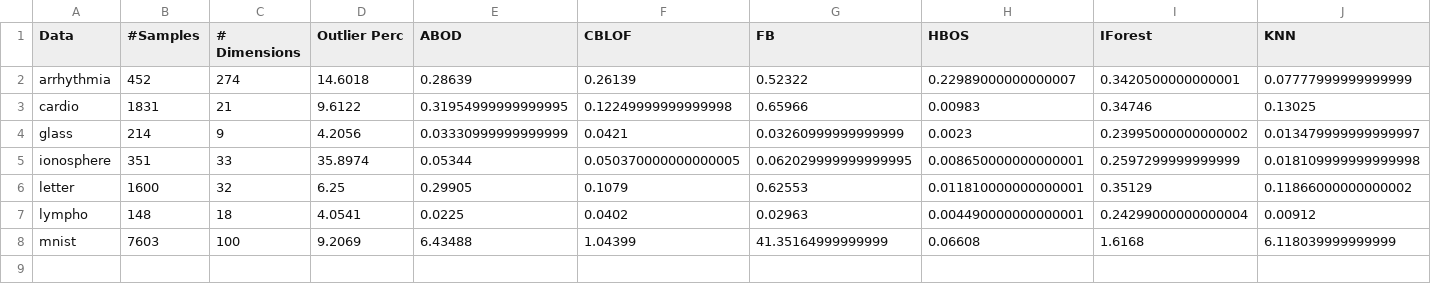
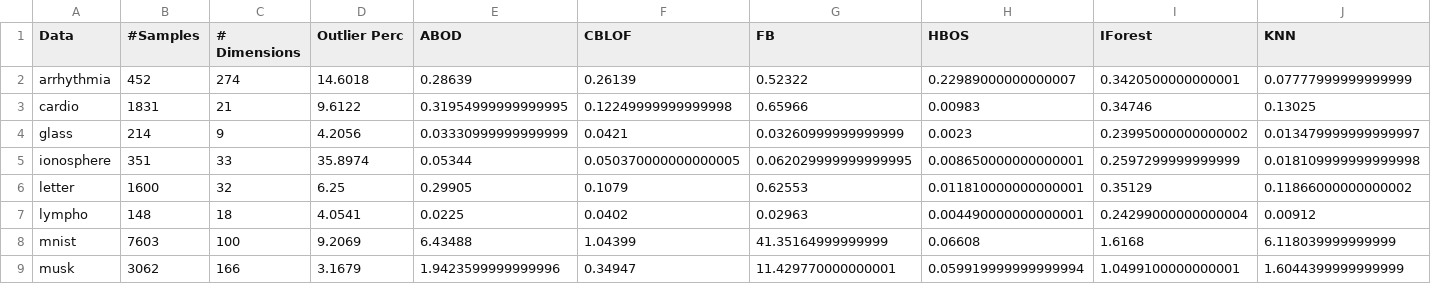
Before and after one commit to georgeeks/Anomaly-Detection, a CSV file: time.csv, drawn as a sheet; only a part is shown; rows hold the shown columns only; the diff names each change by its address in the sheet, - before the commit and + after, or states it on an @@ line.

```diff
--- a/time.csv
+++ b/time.csv
+row 9: musk | 3062 | 166 | 3.1679 | 1.9423599999999996 | 0.34947 | 11.429770000000001 | 0.059919999999999994 | 1.0499100000000001 | 1.6044399999999999
```
Also changed, not shown: prc.csv, roc.csv.
